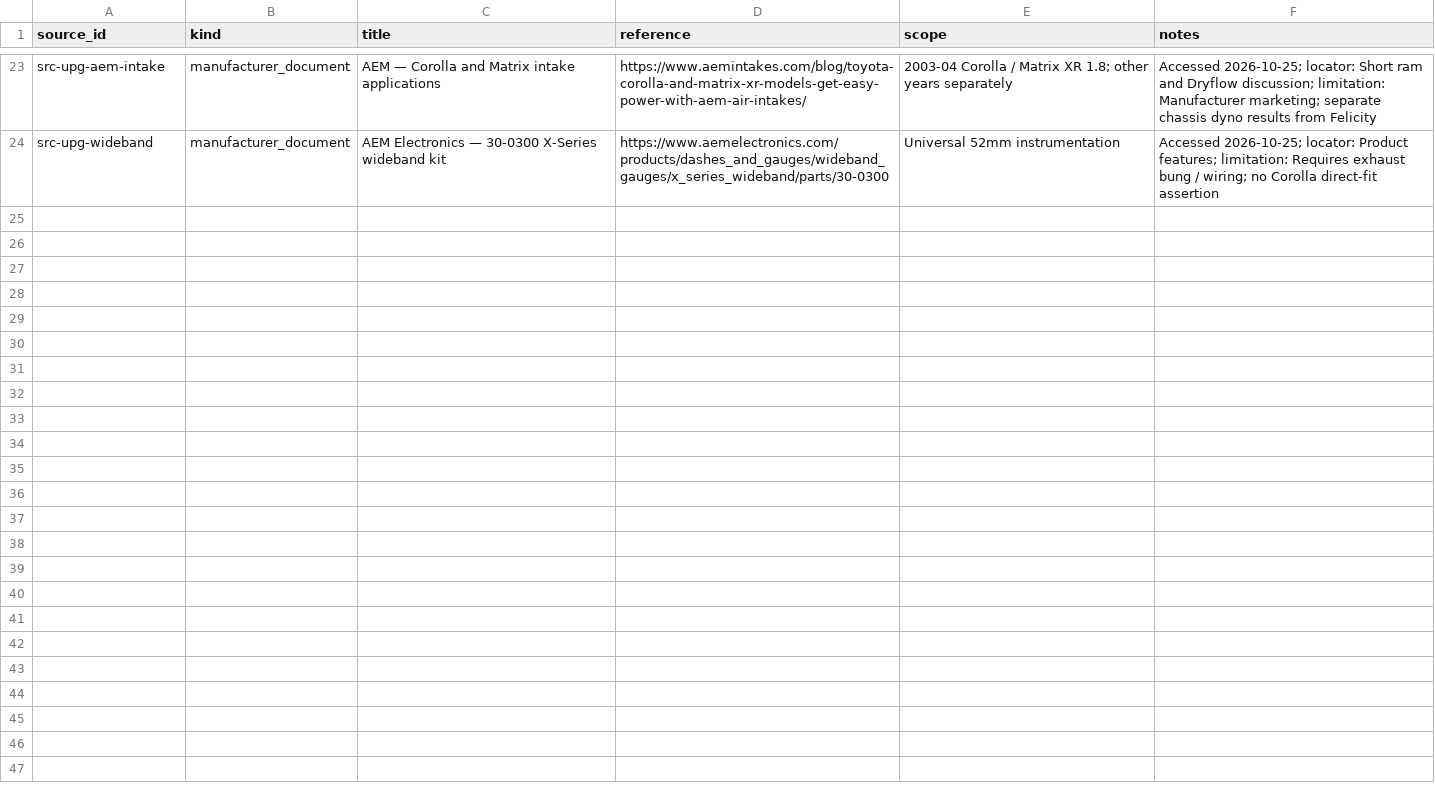
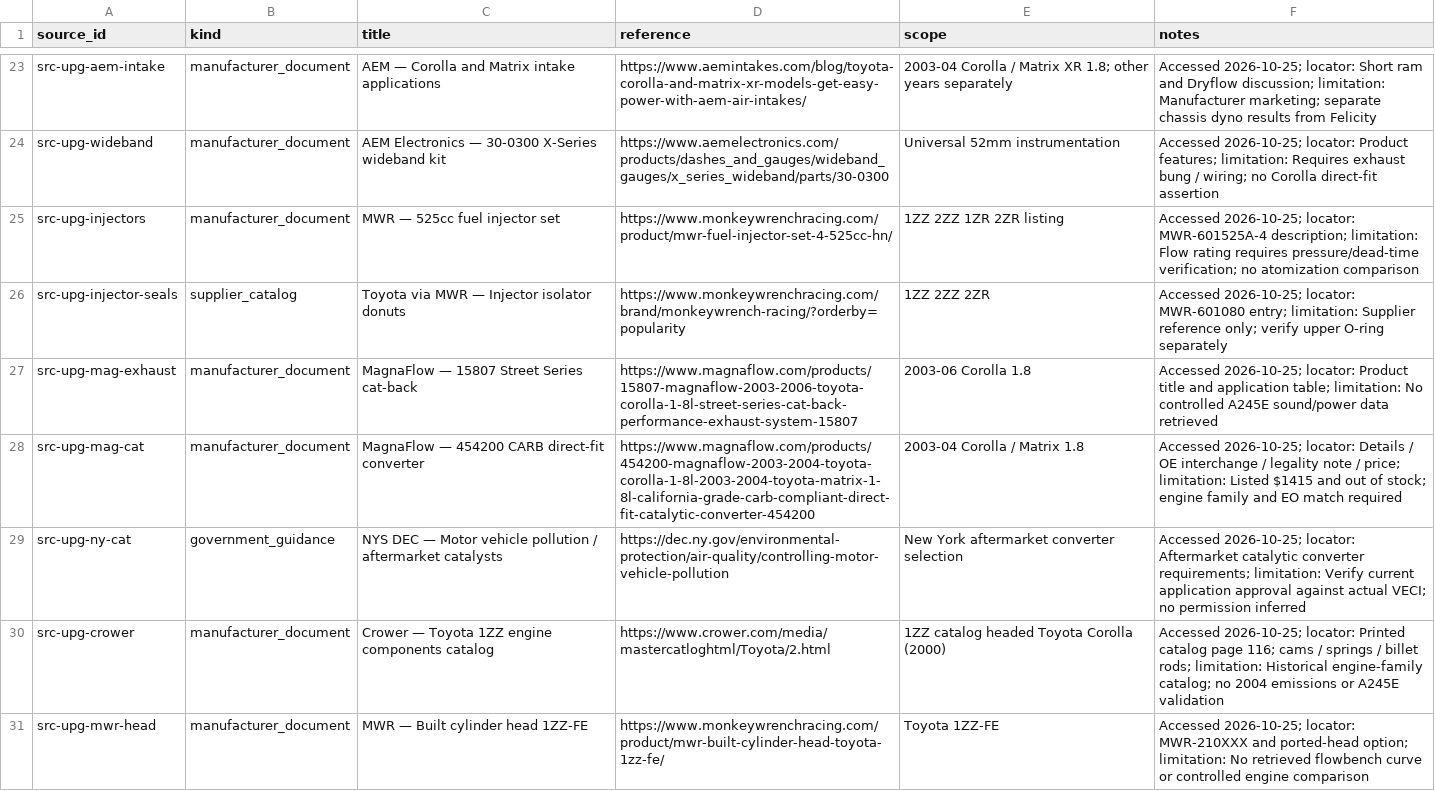
Before and after one commit to 79cbd8hmgj-wq/Felicity, a CSV file: database/sources.csv, drawn as a sheet; only a part is shown, gaps mark what is left out; the diff covers the shown part only.

Commit message:
docs: research intake fueling exhaust and engine build candidates 29-64

```diff
--- a/database/sources.csv
+++ b/database/sources.csv
@@ -24 +24,8 @@ src-upg-aem-intake,manufacturer_document,AEM — Corolla and Matrix intake appli
 src-upg-wideband,manufacturer_document,AEM Electronics — 30-0300 X-Series wideband kit,https://www.aemelectronics.com/products/dashes_and_gauges/wideband_gauges/x_series_wideband/parts/30-0300,Universal 52mm instrumentation,Accessed 2026-10-25; locator: Product features; limitation: Requires exhaust bung / wiring; no Corolla direct-fit assertion
+src-upg-injectors,manufacturer_document,MWR — 525cc fuel injector set,https://www.monkeywrenchracing.com/product/mwr-fuel-injector-set-4-525cc-hn/,1ZZ 2ZZ 1ZR 2ZR listing,Accessed 2026-10-25; locator: MWR-601525A-4 description; limitation: Flow rating requires pressure/dead-time verification; no atomization comparison
+src-upg-injector-seals,supplier_catalog,Toyota via MWR — Injector isolator donuts,https://www.monkeywrenchracing.com/brand/monkeywrench-racing/?orderby=popularity,1ZZ 2ZZ 2ZR,Accessed 2026-10-25; locator: MWR-601080 entry; limitation: Supplier reference only; verify upper O-ring separately
+src-upg-mag-exhaust,manufacturer_document,MagnaFlow — 15807 Street Series cat-back,https://www.magnaflow.com/products/15807-magnaflow-2003-2006-toyota-corolla-1-8l-street-series-cat-back-performance-exhaust-system-15807,2003-06 Corolla 1.8,Accessed 2026-10-25; locator: Product title and application table; limitation: No controlled A245E sound/power data retrieved
+src-upg-mag-cat,manufacturer_document,MagnaFlow — 454200 CARB direct-fit converter,https://www.magnaflow.com/products/454200-magnaflow-2003-2004-toyota-corolla-1-8l-2003-2004-toyota-matrix-1-8l-california-grade-carb-compliant-direct-fit-catalytic-converter-454200,2003-04 Corolla / Matrix 1.8,Accessed 2026-10-25; locator: Details / OE interchange / legality note / price; limitation: Listed $1415 and out of stock; engine family and EO match required
+src-upg-ny-cat,government_guidance,NYS DEC — Motor vehicle pollution / aftermarket catalysts,https://dec.ny.gov/environmental-protection/air-quality/controlling-motor-vehicle-pollution,New York aftermarket converter selection,Accessed 2026-10-25; locator: Aftermarket catalytic converter requirements; limitation: Verify current application approval against actual VECI; no permission inferred
+src-upg-crower,manufacturer_document,Crower — Toyota 1ZZ engine components catalog,https://www.crower.com/media/mastercatloghtml/Toyota/2.html,1ZZ catalog headed Toyota Corolla (2000),Accessed 2026-10-25; locator: Printed catalog page 116; cams / springs / billet rods; limitation: Historical engine-family catalog; no 2004 emissions or A245E validation
+src-upg-mwr-head,manufacturer_document,MWR — Built cylinder head 1ZZ-FE,https://www.monkeywrenchracing.com/product/mwr-built-cylinder-head-toyota-1zz-fe/,Toyota 1ZZ-FE,Accessed 2026-10-25; locator: MWR-210XXX and ported-head option; limitation: No retrieved flowbench curve or controlled engine comparison
```
Also changed, not shown: 6 added rows elsewhere in this file, database/upgrade_candidates.csv, 1 other file.
